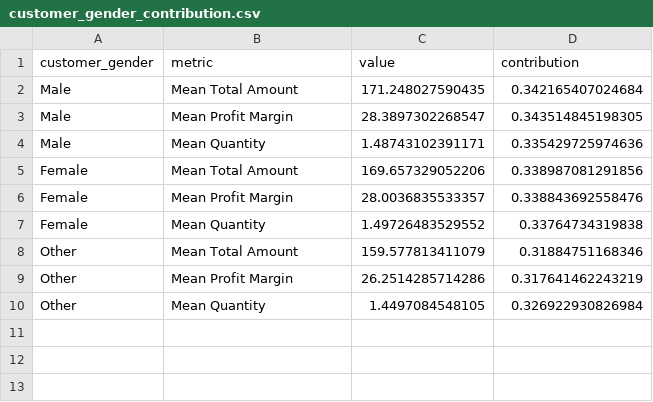
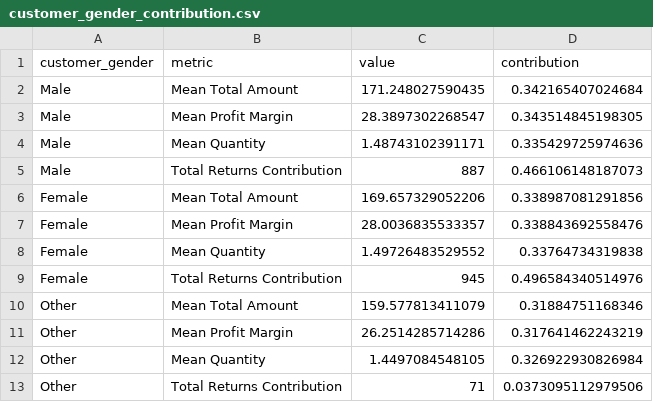
Before and after one commit to 99nisha/ecom-sales, a CSV file: Export/Categorical_Total_Profit_Quantity_Contributions/customer_gender_contribution.csv, drawn as a sheet.

```diff
--- a/Export/Categorical_Total_Profit_Quantity_Contributions/customer_gender_contribution.csv
+++ b/Export/Categorical_Total_Profit_Quantity_Contributions/customer_gender_contribution.csv
@@ -4,2 +4,3 @@
 "Male","Mean Quantity",1.48743102391171,0.335429725974636
+"Male","Total Returns Contribution",887,0.466106148187073
 "Female","Mean Total Amount",169.657329052206,0.338987081291856
@@ -7,2 +8,3 @@
 "Female","Mean Quantity",1.49726483529552,0.33764734319838
+"Female","Total Returns Contribution",945,0.496584340514976
 "Other","Mean Total Amount",159.577813411079,0.31884751168346
@@ -10 +12,2 @@
 "Other","Mean Quantity",1.4497084548105,0.326922930826984
+"Other","Total Returns Contribution",71,0.0373095112979506
```
Also changed, not shown: Export/Categorical_Total_Profit_Quantity_Contributions/age_group_contribution.csv, Export/Categorical_Total_Profit_Quantity_Contributions/category_contribution.csv, 18 other files.
